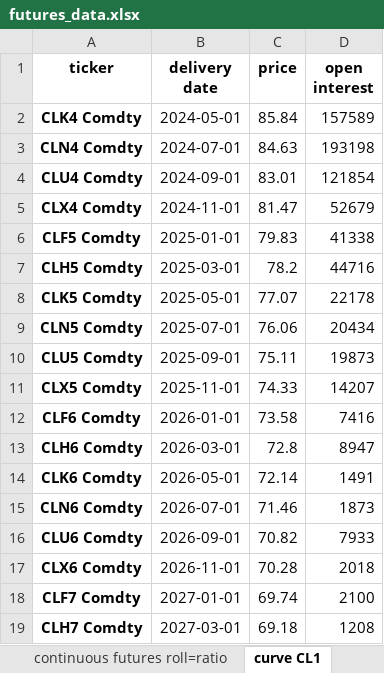
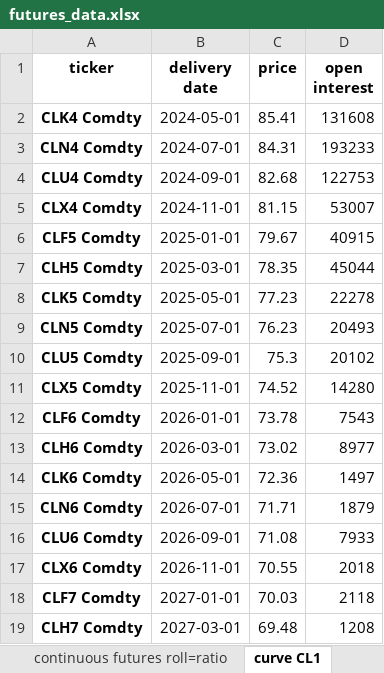
Before and after one commit to MarkHendricks/adsp-quantfin-2024, an Excel workbook: data/futures_data.xlsx, sheet curve CL1, drawn as a sheet; values as stored, in another font and other column widths than the file's, no borders; the diff names each change by its address in the sheet, - before the commit and + after, or states it on an @@ line.

```diff
--- a/data/futures_data.xlsx (sheet curve CL1)
+++ b/data/futures_data.xlsx (sheet curve CL1)
-C2 (price): 85.84
+C2 (price): 85.41
-D2 (open interest): 157589
+D2 (open interest): 131608
-C3 (price): 84.63
+C3 (price): 84.31
-D3 (open interest): 193198
+D3 (open interest): 193233
-C4 (price): 83.01
+C4 (price): 82.68
-D4 (open interest): 121854
+D4 (open interest): 122753
-C5 (price): 81.47
+C5 (price): 81.15
-D5 (open interest): 52679
+D5 (open interest): 53007
-C6 (price): 79.83
+C6 (price): 79.67
-D6 (open interest): 41338
+D6 (open interest): 40915
-C7 (price): 78.2
+C7 (price): 78.35
-D7 (open interest): 44716
+D7 (open interest): 45044
-C8 (price): 77.07
+C8 (price): 77.23
-D8 (open interest): 22178
+D8 (open interest): 22278
-C9 (price): 76.06
+C9 (price): 76.23
-D9 (open interest): 20434
+D9 (open interest): 20493
-C10 (price): 75.11
+C10 (price): 75.3
-D10 (open interest): 19873
+D10 (open interest): 20102
-C11 (price): 74.33
+C11 (price): 74.52
-D11 (open interest): 14207
+D11 (open interest): 14280
-C12 (price): 73.58
+C12 (price): 73.78
-D12 (open interest): 7416
+D12 (open interest): 7543
-C13 (price): 72.8
+C13 (price): 73.02
-D13 (open interest): 8947
+D13 (open interest): 8977
-C14 (price): 72.14
+C14 (price): 72.36
-D14 (open interest): 1491
+D14 (open interest): 1497
-C15 (price): 71.46
+C15 (price): 71.71
-D15 (open interest): 1873
+D15 (open interest): 1879
-C16 (price): 70.82
+C16 (price): 71.08
-C17 (price): 70.28
+C17 (price): 70.55
-C18 (price): 69.74
+C18 (price): 70.03
-D18 (open interest): 2100
+D18 (open interest): 2118
-C19 (price): 69.18
+C19 (price): 69.48
```
Also changed, not shown: sheet futures timeseries, sheet futures contracts, sheet curve GC1, other sheet tabs, 3 other files.
